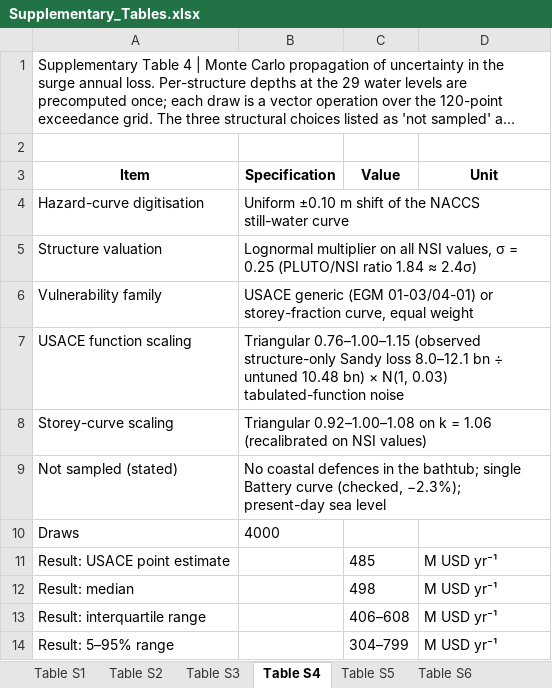
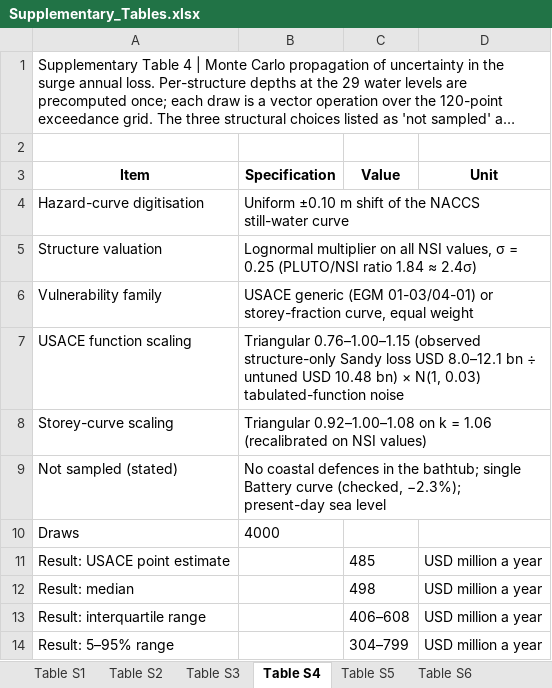
Before and after one commit to cbian-prog/nyc-recurrent-flood-protection, an Excel workbook: tables/Supplementary_Tables.xlsx, sheet Table S4, drawn as a sheet; long unchanged cells end in …; values as stored, in another font and other column widths than the file's, no borders; the diff names each change by its address in the sheet, - before the commit and + after, or states it on an @@ line.

```diff
--- a/tables/Supplementary_Tables.xlsx (sheet Table S4)
+++ b/tables/Supplementary_Tables.xlsx (sheet Table S4)
-B7 (Specification): …Sandy loss 8.0–12.1 bn ÷ untuned 10.48 bn)…
+B7 (Specification): …Sandy loss USD 8.0–12.1 bn ÷ untuned USD 10.48 bn)…
-D11:D14 (Unit): M USD yr⁻¹
+D11:D14 (Unit): USD million a year
```
Also changed, not shown: sheet Table S3, sheet Table S2, 39 other files.
